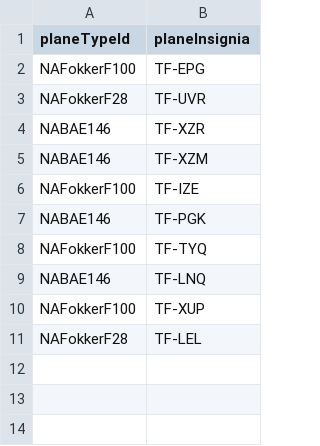
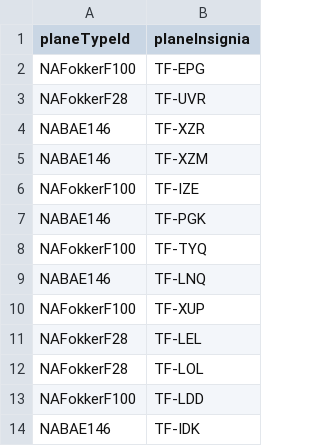
Before and after one commit to irmalexandra/vln1_chuck_nan, a CSV file: code/repo/Airplane.csv, drawn as a sheet; the diff names each change by its address in the sheet, - before the commit and + after, or states it on an @@ line.

```diff
--- a/code/repo/Airplane.csv
+++ b/code/repo/Airplane.csv
+row 12: NAFokkerF28 | TF-LOL
+row 13: NAFokkerF100 | TF-LDD
+row 14: NABAE146 | TF-IDK
```
Also changed, not shown: 3 other files.
